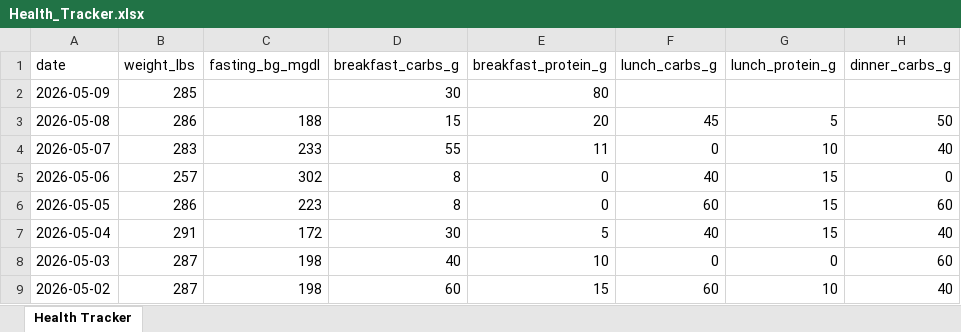
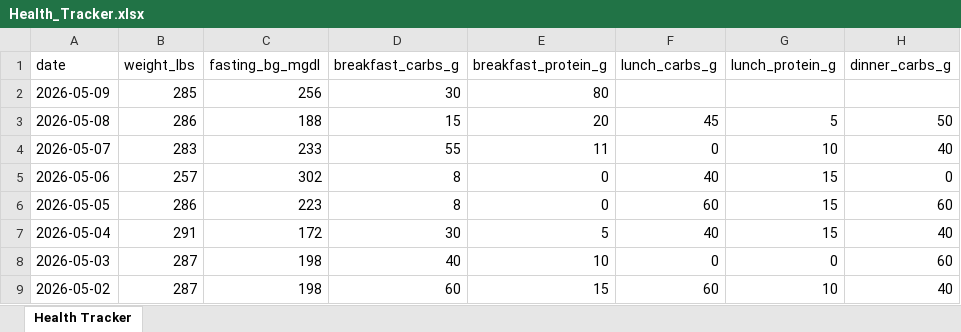
Before and after one commit to kolec94/Health_tracker, an Excel workbook: Health_Tracker.xlsx, sheet Health Tracker, drawn as a sheet; only a part is shown; values as stored, in another font and other column widths than the file's, no borders; the diff names each change by its address in the sheet, - before the commit and + after, or states it on an @@ line.

Commit message:
Health data 2026-05-09

```diff
--- a/Health_Tracker.xlsx (sheet Health Tracker)
+++ b/Health_Tracker.xlsx (sheet Health Tracker)
-C2 (fasting_bg_mgdl): (empty)
+C2 (fasting_bg_mgdl): 256
```
